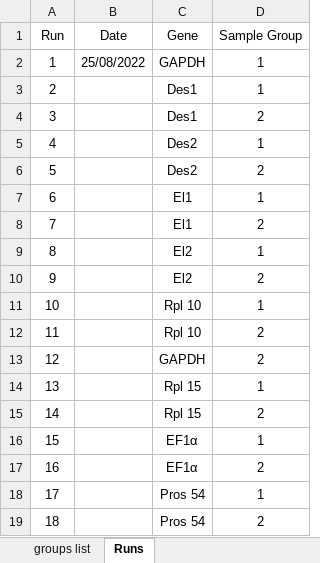
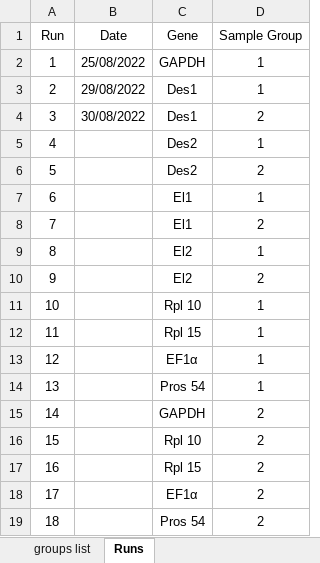
Before and after one commit to NicoleSM/BeeInternship, an Excel workbook: data/raw/Plasticity/qPCR_Run_list.xlsx, sheet Runs, drawn as a sheet; values as stored, in another font and other column widths than the file's, no borders; the diff names each change by its address in the sheet, - before the commit and + after, or states it on an @@ line.

Commit message:
Updated schedule and altered run list to reflect notes taken from meeting with Markus: better to run reference genes for one sample group first to compare which genes should be run for group 2.

```diff
--- a/data/raw/Plasticity/qPCR_Run_list.xlsx (sheet Runs)
+++ b/data/raw/Plasticity/qPCR_Run_list.xlsx (sheet Runs)
-B3 (Date): (empty)
+B3 (Date): 29/08/2022
-B4 (Date): (empty)
+B4 (Date): 30/08/2022
-C12 (Gene): Rpl 10
+C12 (Gene): Rpl 15
-D12:D13 (Sample Group): 2
+D12:D13 (Sample Group): 1
-C13 (Gene): GAPDH
+C13 (Gene): EF1α
-C14 (Gene): Rpl 15
+C14 (Gene): Pros 54
-C15 (Gene): Rpl 15
+C15 (Gene): GAPDH
-C16 (Gene): EF1α
+C16 (Gene): Rpl 10
-D16 (Sample Group): 1
+D16 (Sample Group): 2
-C17 (Gene): EF1α
+C17 (Gene): Rpl 15
-C18 (Gene): Pros 54
+C18 (Gene): EF1α
-D18 (Sample Group): 1
+D18 (Sample Group): 2
```
Also changed, not shown: sheet groups list, September_Schedule.xlsx.
